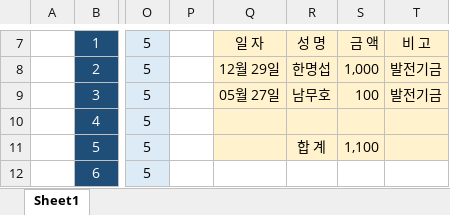
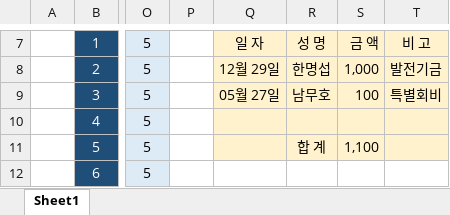
Before and after one commit to IKANGIS/github.io, an Excel workbook: index.xlsx, sheet Sheet1, drawn as a sheet; only a part is shown, gaps mark what is left out; values as stored, in another font and other column widths than the file's, no borders; the diff names each change by its address in the sheet, - before the commit and + after, or states it on an @@ line.

```diff
--- a/index.xlsx (sheet Sheet1)
+++ b/index.xlsx (sheet Sheet1)
-T9: 발전기금
+T9: 특별회비
```
Also changed, not shown: 2 other files.
